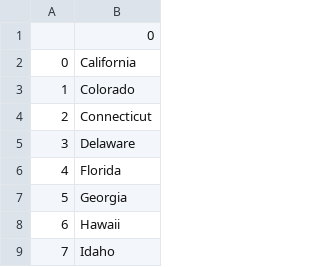
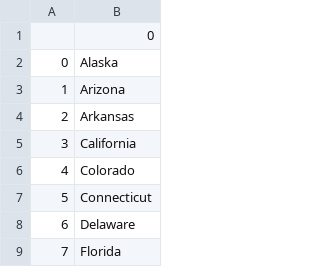
Before and after one commit to balcoder/python_100daysofcode, a CSV file: day25/states_to_learn.csv, drawn as a sheet; only a part is shown; the shorter side is filled out with more unchanged rows; addresses are those after the commit; the diff names each change by its address in the sheet, - before the commit and + after, or states it on an @@ line.

Commit message:
refactored for list comprehension

```diff
--- a/day25/states_to_learn.csv
+++ b/day25/states_to_learn.csv
+row 2: 0 | Alaska
+row 3: 1 | Arizona
+row 4: 2 | Arkansas
@@ column A renumbered from row 5 down @@
```
Also changed, not shown: 1 other file.
